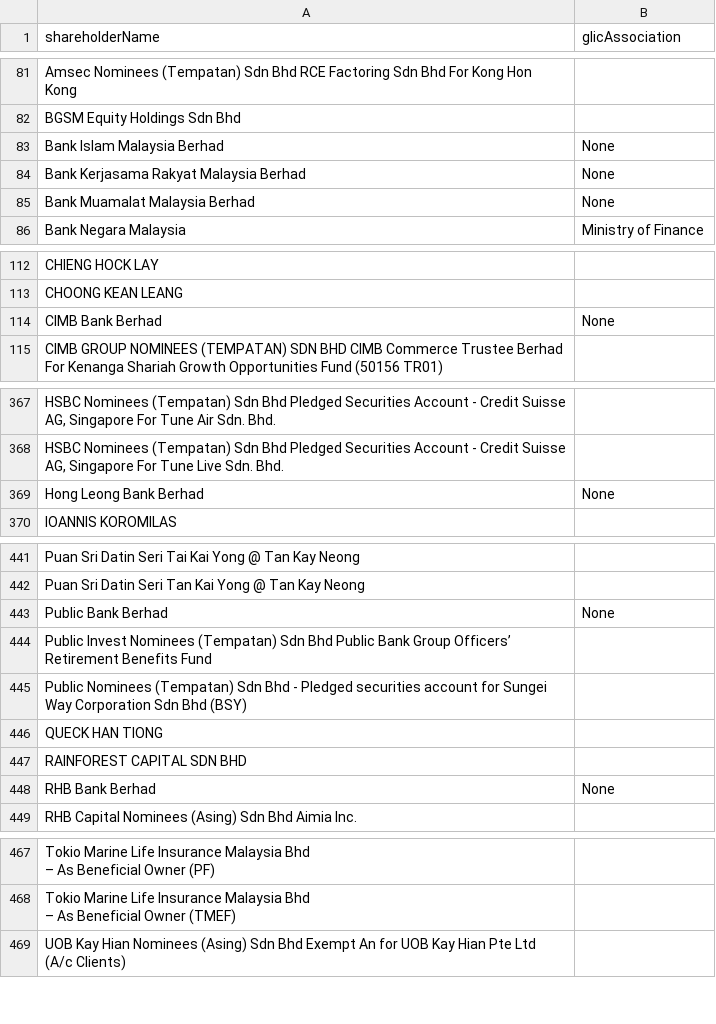
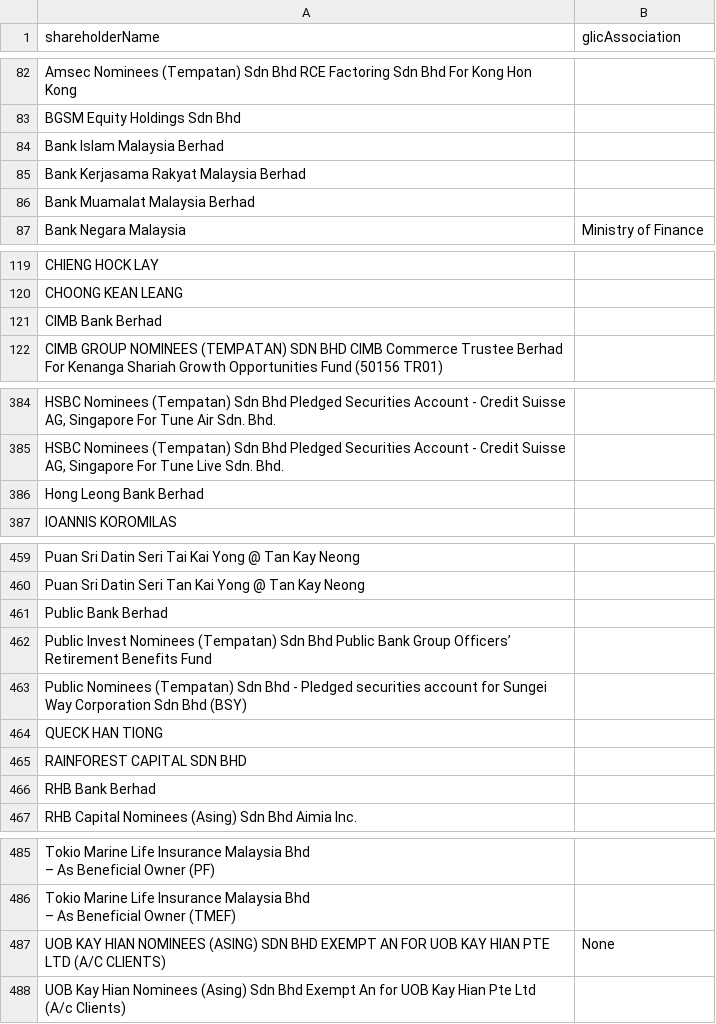
Before and after one commit to David-Chew-HL/YK-Co-Finder, a CSV file: verified_shareholders.csv, drawn as a sheet; only a part is shown, gaps mark what is left out; addresses are those after the commit; the diff covers the shown part only; the diff names each change by its address in the sheet, - before the commit and + after, or states it on an @@ line.

```diff
--- a/verified_shareholders.csv
+++ b/verified_shareholders.csv
-B84:B86 (glicAssociation): None
+B84:B86 (glicAssociation): (empty)
-B121 (glicAssociation): None
+B121 (glicAssociation): (empty)
-B386 (glicAssociation): None
+B386 (glicAssociation): (empty)
-B461 (glicAssociation): None
+B461 (glicAssociation): (empty)
-B466 (glicAssociation): None
+B466 (glicAssociation): (empty)
+row 487: UOB KAY HIAN NOMINEES (ASING) SDN BHD EXEMPT AN FOR UOB KAY HIAN PTE LTD (A/C CLIENTS) | None
```
Also changed, not shown: 18 added rows and 4 edited cells elsewhere in this file.
